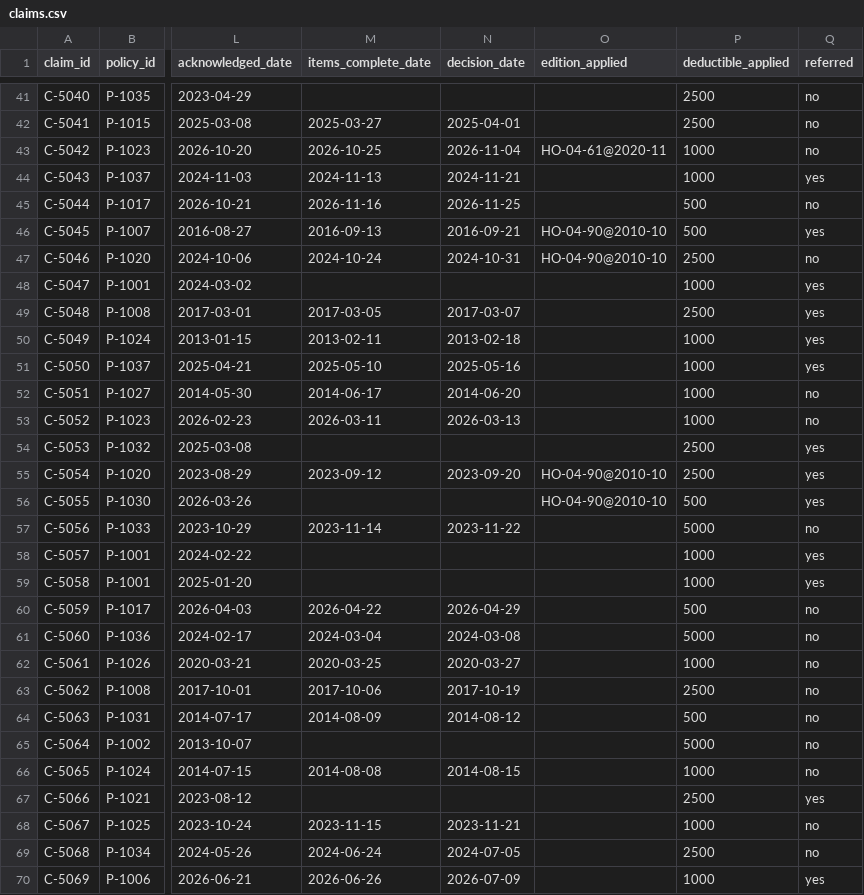
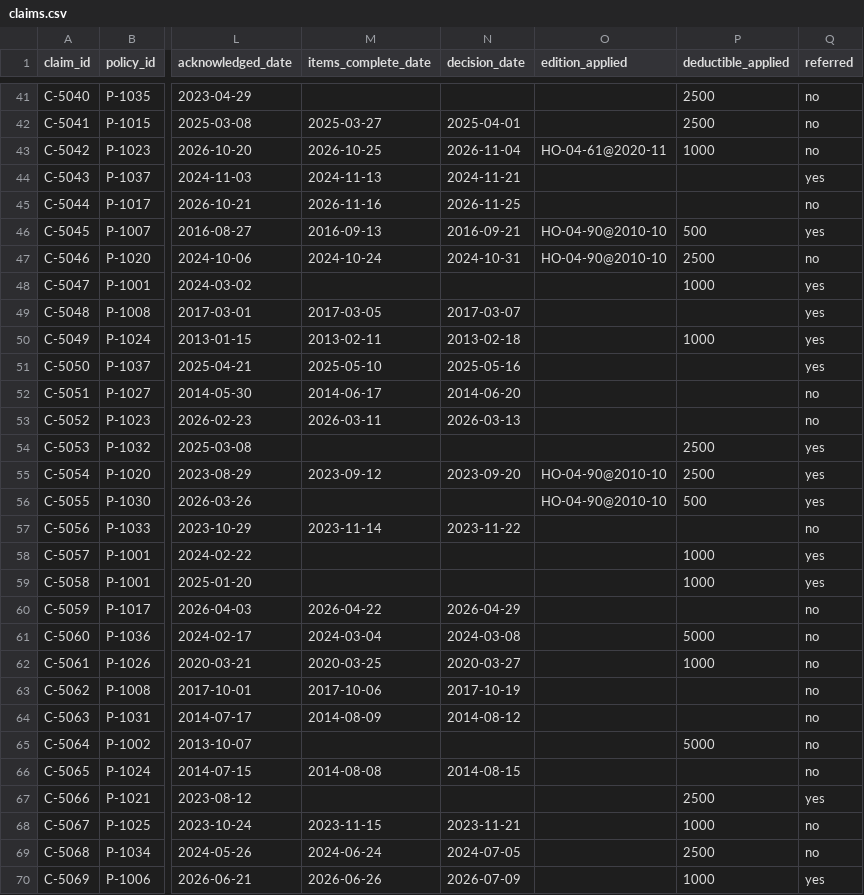
Before and after one commit to langchain-samples/openwiki-insurance-corpus, a CSV file: data/claims.csv, drawn as a sheet; only a part is shown, gaps mark what is left out; the diff covers the shown part only; the diff names each change by its address in the sheet, - before the commit and + after, or states it on an @@ line.

```diff
--- a/data/claims.csv
+++ b/data/claims.csv
-P44 (deductible_applied): 1000
+P44 (deductible_applied): (empty)
-P45 (deductible_applied): 500
+P45 (deductible_applied): (empty)
-P49 (deductible_applied): 2500
+P49 (deductible_applied): (empty)
-P51:P53 (deductible_applied): 1000
+P51:P53 (deductible_applied): (empty)
-P57 (deductible_applied): 5000
+P57 (deductible_applied): (empty)
-P60 (deductible_applied): 500
+P60 (deductible_applied): (empty)
-P63 (deductible_applied): 2500
+P63 (deductible_applied): (empty)
-P64 (deductible_applied): 500
+P64 (deductible_applied): (empty)
-P66 (deductible_applied): 1000
+P66 (deductible_applied): (empty)
```
Also changed, not shown: 25 edited cells elsewhere in this file, data/claim_notes.csv, 2 other files.
